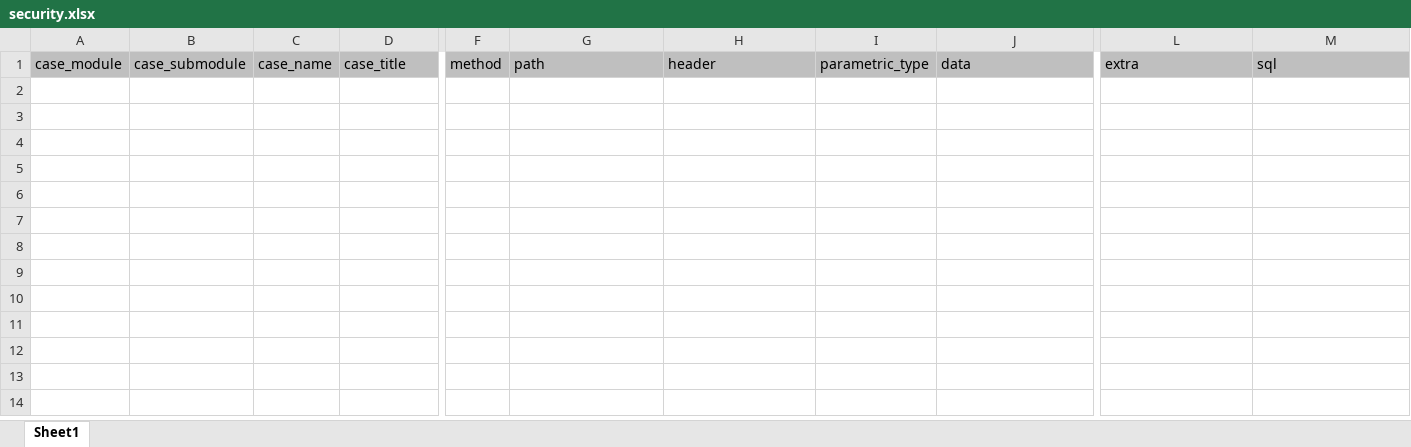
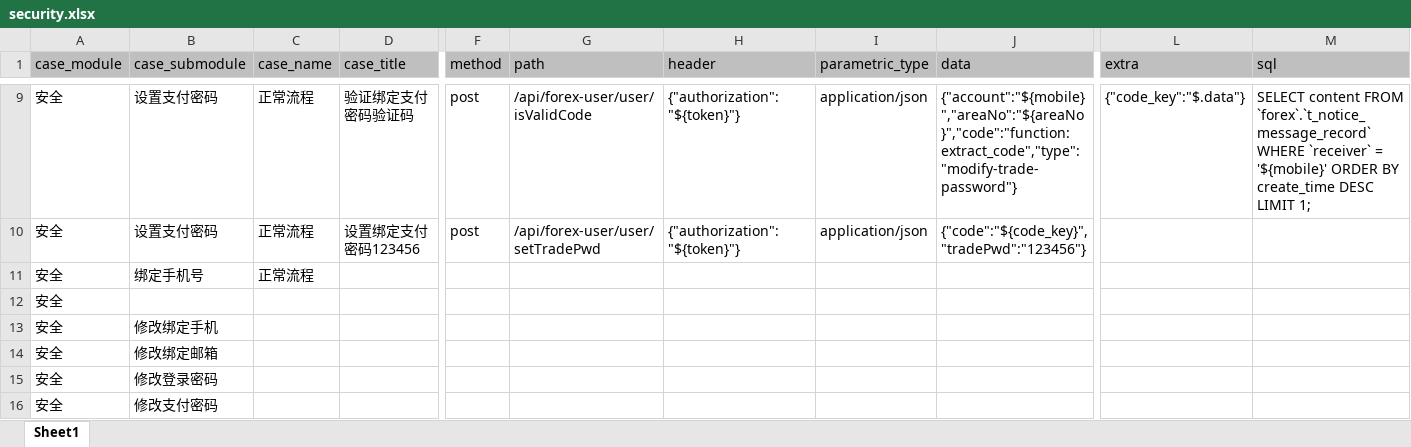
Before and after one commit to yuanshirenasdas24525/test_automation_platform, an Excel workbook: data/api_auto/uu_api/security.xlsx, sheet Sheet1, drawn as a sheet; only a part is shown, gaps mark what is left out; values as stored, in another font and other column widths than the file's, no borders; rows hold the shown columns only; the diff covers the shown part only; the diff names each change by its address in the sheet, - before the commit and + after, or states it on an @@ line.

```diff
--- a/data/api_auto/uu_api/security.xlsx (sheet Sheet1)
+++ b/data/api_auto/uu_api/security.xlsx (sheet Sheet1)
+row 9: 安全 | 设置支付密码 | 正常流程 | 验证绑定支付密码验证码 | post | /api/forex-user/user/isValidCode | {"authorization":"${token}"} | application/json | {"account":"${mobile}","areaNo":"${areaNo}","code":"function:extract_code","type":"modify-trade-password"} | {"code_key":"$.data"} | SELECT content FROM `forex`.`t_notice_message_record` WHERE `receiver` = '${mobile}' ORDER BY create_time DESC LIMIT 1;
+row 10: 安全 | 设置支付密码 | 正常流程 | 设置绑定支付密码123456 | post | /api/forex-user/user/setTradePwd | {"authorization":"${token}"} | application/json | {"code":"${code_key}","tradePwd":"123456"}
+row 11: 安全 | 绑定手机号 | 正常流程
+row 12: 安全
+row 13: 安全 | 修改绑定手机
+row 14: 安全 | 修改绑定邮箱
+row 15: 安全 | 修改登录密码
+row 16: 安全 | 修改支付密码
```
Also changed, not shown: 7 added rows elsewhere in this sheet, data/api_auto/uu_api/userinfo.xlsx, 4 other files.
